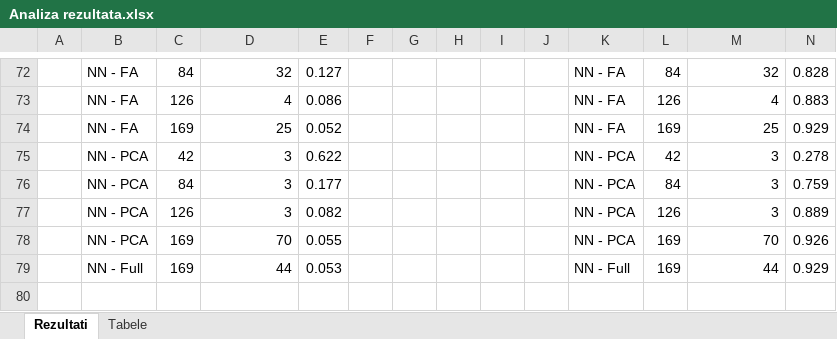
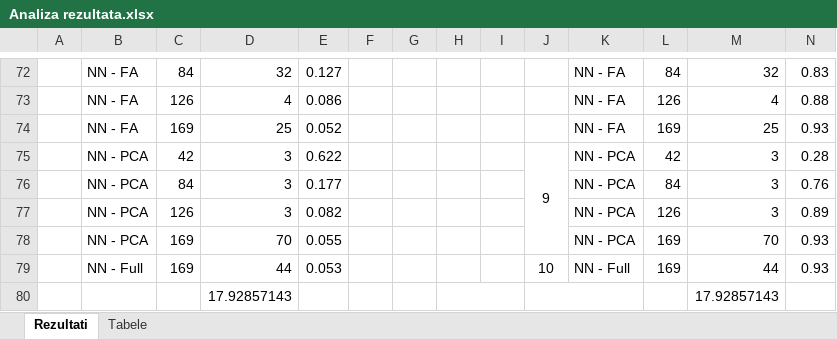
Before and after one commit to CodeEatSleepRepeat/Data-Mining, an Excel workbook: analizaRezultata/Analiza rezultata.xlsx, sheet Rezultati, drawn as a sheet; only a part is shown, gaps mark what is left out; values as stored, in another font and other column widths than the file's, no borders; charts and pictures and conditional formats not drawn; the diff covers the shown part only; the diff names each change by its address in the sheet, - before the commit and + after, or states it on an @@ line.

```diff
--- a/analizaRezultata/Analiza rezultata.xlsx (sheet Rezultati)
+++ b/analizaRezultata/Analiza rezultata.xlsx (sheet Rezultati)
-N72: 0.828
+N72: 0.83
-N73: 0.883
+N73: 0.88
-N74: 0.929
+N74: 0.93
-J75: (empty)
+J75: 9
+J75:J78 merged
-N75: 0.278
+N75: 0.28
-N76: 0.759
+N76: 0.76
-N77: 0.889
+N77: 0.89
-N78: 0.926
+N78: 0.93
-J79: (empty)
+J79: 10
-N79: 0.929
+N79: 0.93
+row 80:  |  |  | 17.92857143 |  |  |  |  |  |  |  |  | 17.92857143
```
Also changed, not shown: 8 added rows, 8 removed rows, 49 edited cells, cell formats and merged cells elsewhere in this sheet, sheet Tabele, charts or pictures, 12 other files.
